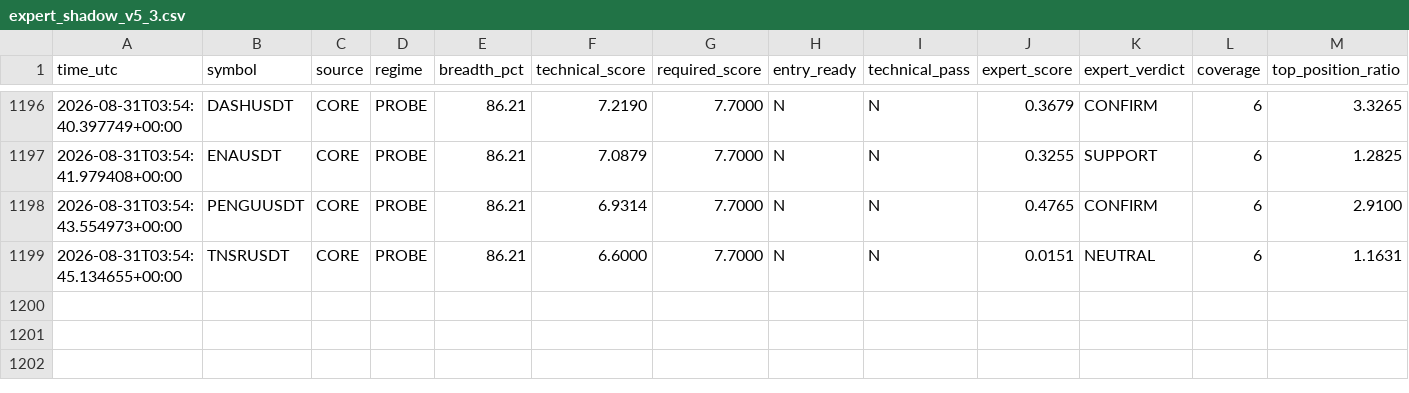
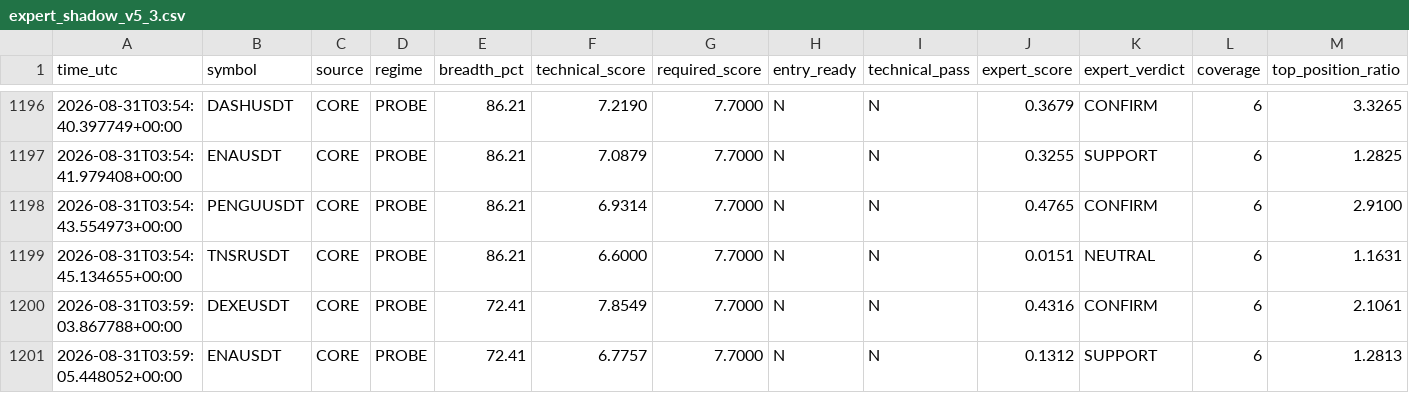
Before and after one commit to mrmatinbolandnazar-web/crypto-paper-bot, a CSV file: vps_reports/expert_shadow_v5_3.csv, drawn as a sheet; only a part is shown, gaps mark what is left out; rows hold the shown columns only; the diff names each change by its address in the sheet, - before the commit and + after, or states it on an @@ line.

```diff
--- a/vps_reports/expert_shadow_v5_3.csv
+++ b/vps_reports/expert_shadow_v5_3.csv
+row 1200: 2026-08-31T03:59:03.867788+00:00 | DEXEUSDT | CORE | PROBE | 72.41 | 7.8549 | 7.7000 | N | N | 0.4316 | CONFIRM | 6 | 2.1061
+row 1201: 2026-08-31T03:59:05.448052+00:00 | ENAUSDT | CORE | PROBE | 72.41 | 6.7757 | 7.7000 | N | N | 0.1312 | SUPPORT | 6 | 1.2813
```
Also changed, not shown: vps_reports/crowd_psychology_v5_5.csv, vps_reports/news_shadow_v5_4.csv, 9 other files.
